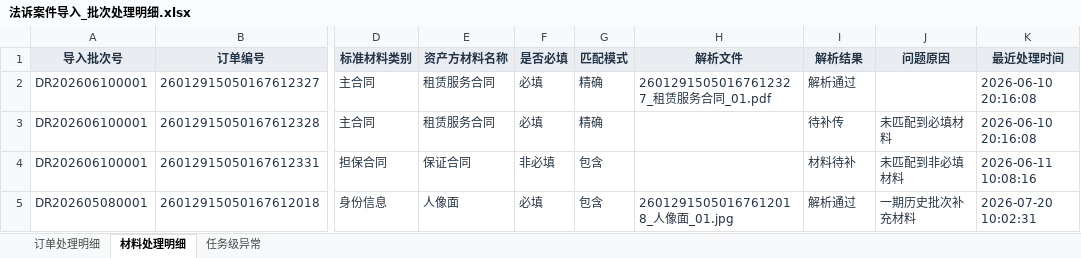
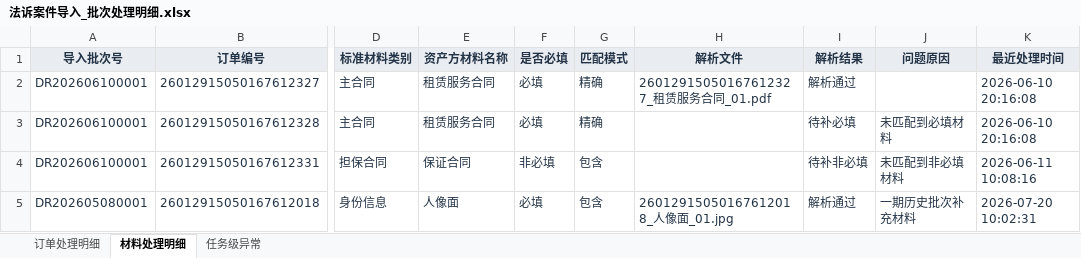
Before and after one commit to mengxianying/litigation-case-import-prototype, an Excel workbook: phase2/法诉案件导入_批次处理明细.xlsx, sheet 材料处理明细, drawn as a sheet; only a part is shown, gaps mark what is left out; values as stored, in another font and other column widths than the file's, no borders; the diff names each change by its address in the sheet, - before the commit and + after, or states it on an @@ line.

```diff
--- a/phase2/法诉案件导入_批次处理明细.xlsx (sheet 材料处理明细)
+++ b/phase2/法诉案件导入_批次处理明细.xlsx (sheet 材料处理明细)
-I3 (解析结果): 待补传
+I3 (解析结果): 待补必填
-I4 (解析结果): 材料待补
+I4 (解析结果): 待补非必填
```
Also changed, not shown: sheet 订单处理明细, sheet 任务级异常, 4 other files.
